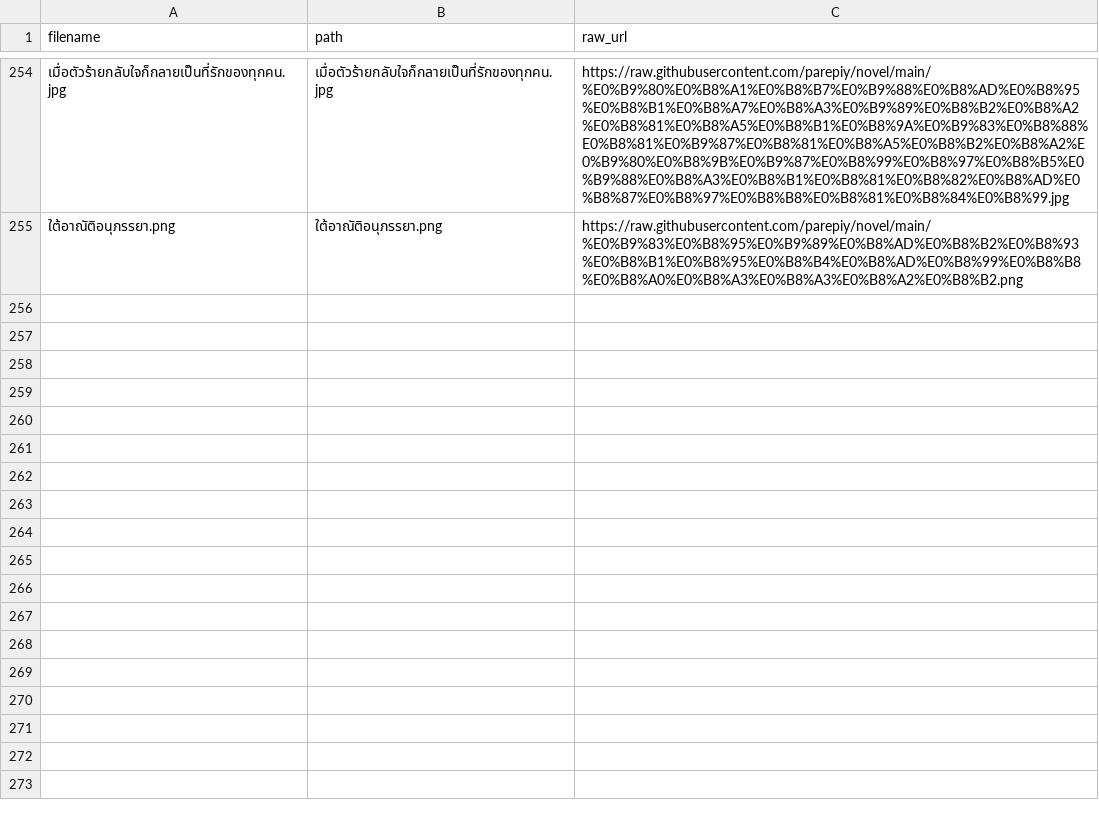
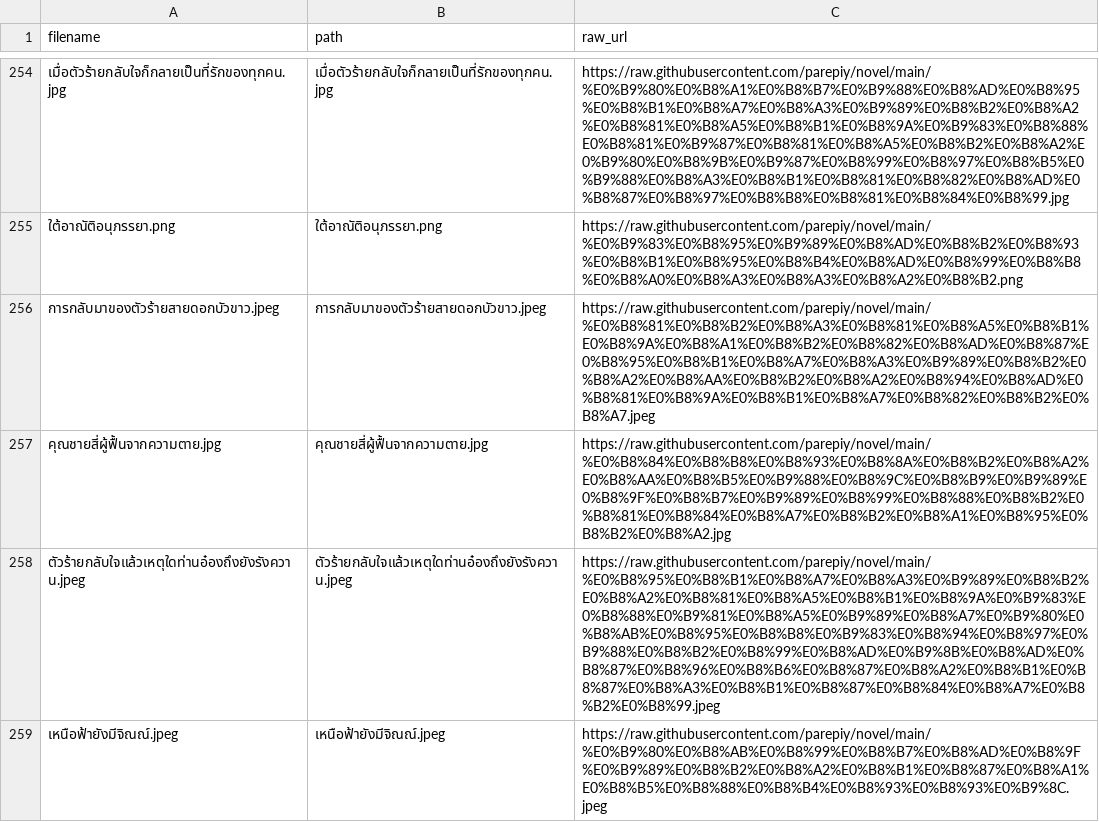
Before and after one commit to parepiy/novel, a CSV file: images.csv, drawn as a sheet; only a part is shown, gaps mark what is left out; the diff names each change by its address in the sheet, - before the commit and + after, or states it on an @@ line.

```diff
--- a/images.csv
+++ b/images.csv
+row 256: การกลับมาของตัวร้ายสายดอกบัวขาว.jpeg | การกลับมาของตัวร้ายสายดอกบัวขาว.jpeg | https://raw.githubusercontent.com/parepiy/novel/main/%E0%B8%81%E0%B8%B2%E0%B8%A3%E0%B8%81%E0%B8%A5%E0%B8%B1%E0%B8%9A%E0%B8%A1%E0%B8%B2%E0%B8%82%E0%B8%AD%E0%B8%87%E0%B8%95%E0%B8%B1%E0%B8%A7%E0%B8%A3%E0%B9%89%E0%B8%B2%E0%B8%A2%E0%B8%AA%E0%B8%B2%E0%B8%A2%E0%B8%94%E0%B8%AD%E0%B8%81%E0%B8%9A%E0%B8%B1%E0%B8%A7%E0%B8%82%E0%B8%B2%E0%B8%A7.jpeg
+row 257: คุณชายสี่ผู้ฟื้นจากความตาย.jpg | คุณชายสี่ผู้ฟื้นจากความตาย.jpg | https://raw.githubusercontent.com/parepiy/novel/main/%E0%B8%84%E0%B8%B8%E0%B8%93%E0%B8%8A%E0%B8%B2%E0%B8%A2%E0%B8%AA%E0%B8%B5%E0%B9%88%E0%B8%9C%E0%B8%B9%E0%B9%89%E0%B8%9F%E0%B8%B7%E0%B9%89%E0%B8%99%E0%B8%88%E0%B8%B2%E0%B8%81%E0%B8%84%E0%B8%A7%E0%B8%B2%E0%B8%A1%E0%B8%95%E0%B8%B2%E0%B8%A2.jpg
+row 258: ตัวร้ายกลับใจแล้วเหตุใดท่านอ๋องถึงยังรังควาน.jpeg | ตัวร้ายกลับใจแล้วเหตุใดท่านอ๋องถึงยังรังควาน.jpeg | https://raw.githubusercontent.com/parepiy/novel/main/%E0%B8%95%E0%B8%B1%E0%B8%A7%E0%B8%A3%E0%B9%89%E0%B8%B2%E0%B8%A2%E0%B8%81%E0%B8%A5%E0%B8%B1%E0%B8%9A%E0%B9%83%E0%B8%88%E0%B9%81%E0%B8%A5%E0%B9%89%E0%B8%A7%E0%B9%80%E0%B8%AB%E0%B8%95%E0%B8%B8%E0%B9%83%E0%B8%94%E0%B8%97%E0%B9%88%E0%B8%B2%E0%B8%99%E0%B8%AD%E0%B9%8B%E0%B8%AD%E0%B8%87%E0%B8%96%E0%B8%B6%E0%B8%87%E0%B8%A2%E0%B8%B1%E0%B8%87%E0%B8%A3%E0%B8%B1%E0%B8%87%E0%B8%84%E0%B8%A7%E0%B8%B2%E0%B8%99.jpeg
+row 259: เหนือฟ้ายังมีจิณณ์.jpeg | เหนือฟ้ายังมีจิณณ์.jpeg | https://raw.githubusercontent.com/parepiy/novel/main/%E0%B9%80%E0%B8%AB%E0%B8%99%E0%B8%B7%E0%B8%AD%E0%B8%9F%E0%B9%89%E0%B8%B2%E0%B8%A2%E0%B8%B1%E0%B8%87%E0%B8%A1%E0%B8%B5%E0%B8%88%E0%B8%B4%E0%B8%93%E0%B8%93%E0%B9%8C.jpeg
```
Also changed, not shown: new_images.csv.
